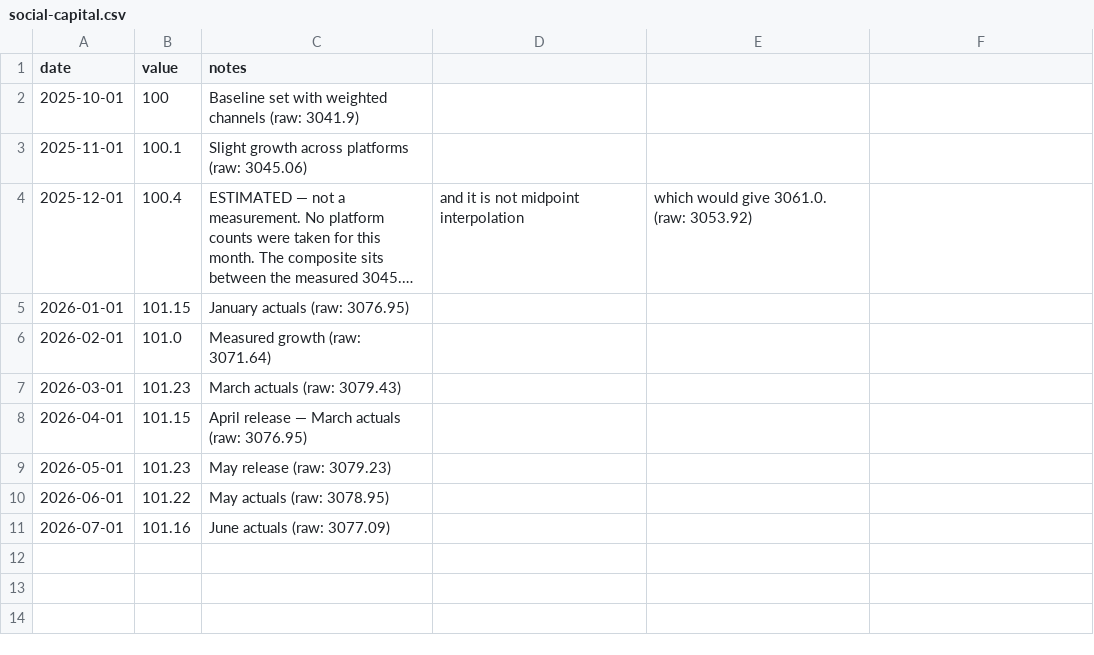
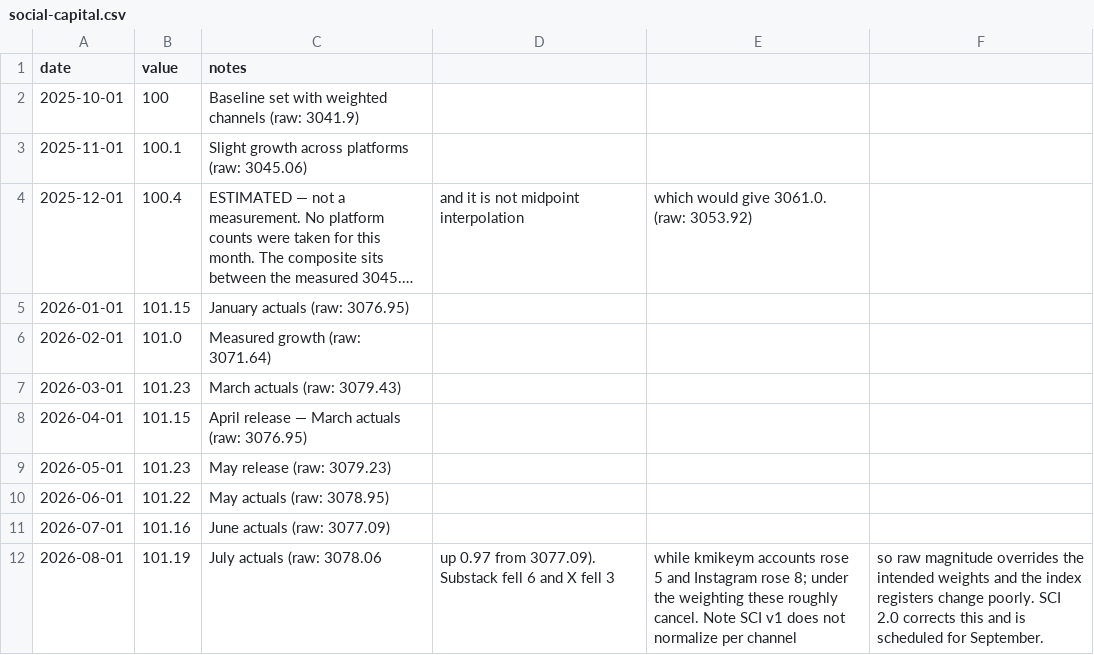
Before and after one commit to kmikeym/mike-fred, a CSV file: data/social-capital.csv, drawn as a sheet; long unchanged cells end in ….

```diff
--- a/data/social-capital.csv
+++ b/data/social-capital.csv
@@ -11 +11,2 @@ date,value,notes
 2026-07-01,101.16,June actuals (raw: 3077.09)
+2026-08-01,101.19,July actuals (raw: 3078.06, up 0.97 from 3077.09). Substack fell 6 and X fell 3, while kmikeym accounts rose 5 and Instagram rose 8; under the weighting these roughly cancel. Note SCI v1 does not normalize per channel, so raw magnitude overrides the intended weights and the index registers change poorly. SCI 2.0 corrects this and is scheduled for September.
```
Also changed, not shown: 1 other file.
